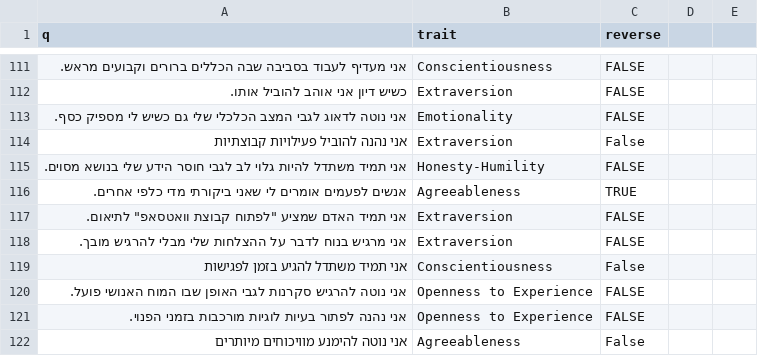
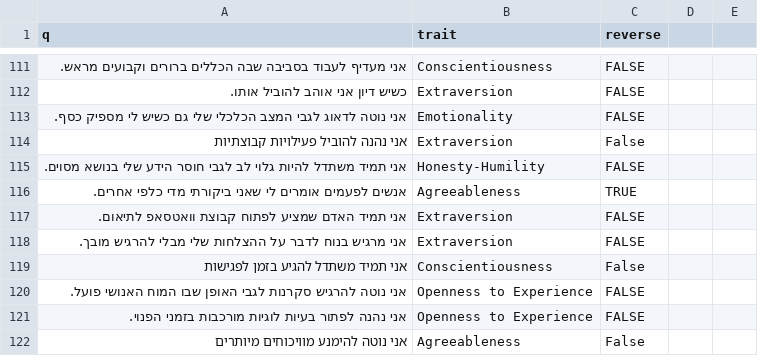
Before and after one commit to nbh880-web/med-test, a CSV file: data/questions.csv, drawn as a sheet; only a part is shown, gaps mark what is left out.

Commit message:
Update questions.csv

```diff
--- a/data/questions.csv
+++ b/data/questions.csv
@@ -116,3 +116,3 @@ q,trait,reverse
 אנשים לפעמים אומרים לי שאני ביקורתי מדי כלפי אחרים.,Agreeableness,TRUE
-אני תמיד האדם שמציע "לפתוח קבוצת וואטסאפ" לתיאום.,Extraversion,FALSE
+אני תמיד האדם שמציע לפתוח קבוצת וואטסאפ לתיאום.,Extraversion,FALSE
 אני מרגיש בנוח לדבר על ההצלחות שלי מבלי להרגיש מובך.,Extraversion,FALSE
```
